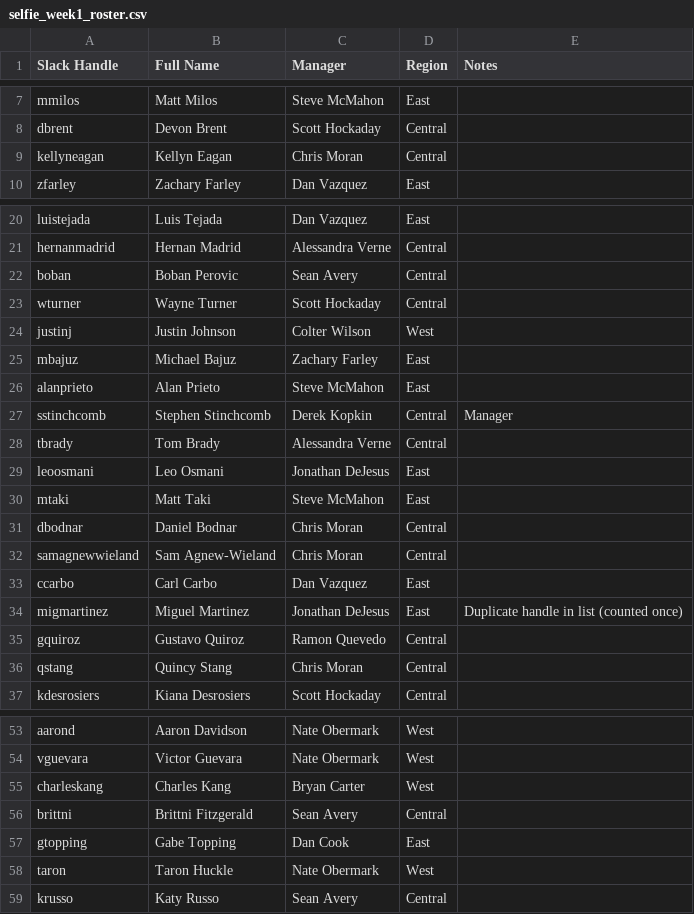
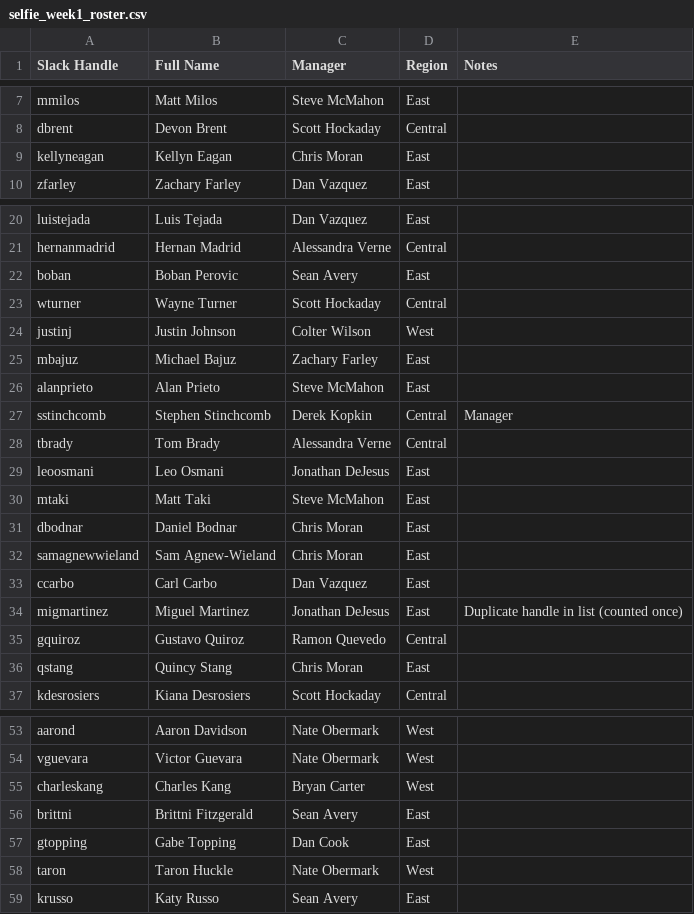
Before and after one commit to nateo-blip/rev-up-contest, a CSV file: reports/selfie_week1_roster.csv, drawn as a sheet; only a part is shown, gaps mark what is left out.

Commit message:
Fix regions: Chris Moran + Sean Avery teams → East, rebuild selfie lists from correct roster

```diff
--- a/reports/selfie_week1_roster.csv
+++ b/reports/selfie_week1_roster.csv
@@ -8,3 +8,3 @@ mmilos,Matt Milos,Steve McMahon,East,
 dbrent,Devon Brent,Scott Hockaday,Central,
-kellyneagan,Kellyn Eagan,Chris Moran,Central,
+kellyneagan,Kellyn Eagan,Chris Moran,East,
 zfarley,Zachary Farley,Dan Vazquez,East,
@@ -21,3 +21,3 @@ luistejada,Luis Tejada,Dan Vazquez,East,
 hernanmadrid,Hernan Madrid,Alessandra Verne,Central,
-boban,Boban Perovic,Sean Avery,Central,
+boban,Boban Perovic,Sean Avery,East,
 wturner,Wayne Turner,Scott Hockaday,Central,
@@ -30,4 +30,4 @@ leoosmani,Leo Osmani,Jonathan DeJesus,East,
 mtaki,Matt Taki,Steve McMahon,East,
-dbodnar,Daniel Bodnar,Chris Moran,Central,
-samagnewwieland,Sam Agnew-Wieland,Chris Moran,Central,
+dbodnar,Daniel Bodnar,Chris Moran,East,
+samagnewwieland,Sam Agnew-Wieland,Chris Moran,East,
 ccarbo,Carl Carbo,Dan Vazquez,East,
@@ -35,3 +35,3 @@ migmartinez,Miguel Martinez,Jonathan DeJesus,East,Duplicate handle in list (coun
 gquiroz,Gustavo Quiroz,Ramon Quevedo,Central,
-qstang,Quincy Stang,Chris Moran,Central,
+qstang,Quincy Stang,Chris Moran,East,
 kdesrosiers,Kiana Desrosiers,Scott Hockaday,Central,
@@ -55,5 +55,5 @@ vguevara,Victor Guevara,Nate Obermark,West,
 charleskang,Charles Kang,Bryan Carter,West,
-brittni,Brittni Fitzgerald,Sean Avery,Central,
+brittni,Brittni Fitzgerald,Sean Avery,East,
 gtopping,Gabe Topping,Dan Cook,East,
 taron,Taron Huckle,Nate Obermark,West,
-krusso,Katy Russo,Sean Avery,Central,
+krusso,Katy Russo,Sean Avery,East,
```
Also changed, not shown: 2 other files.
